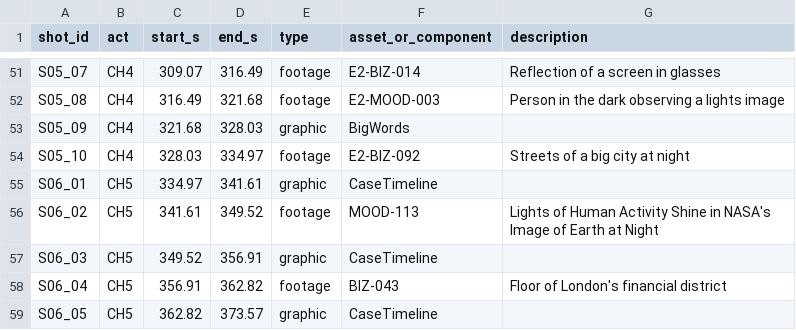
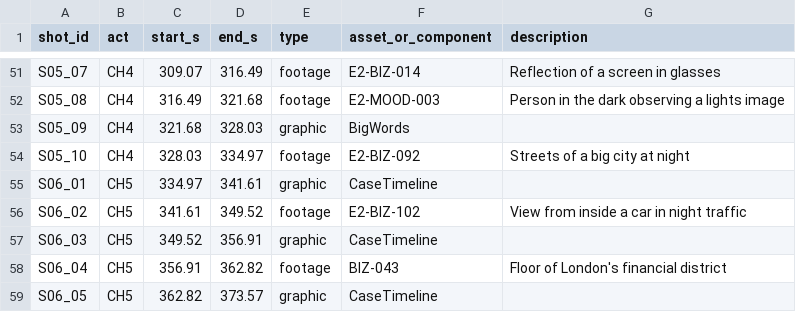
Before and after one commit to cgcdspark/cgcd, a CSV file: THE_BIG_PICTURE/EP02_NVIDIA/03_STORYBOARD/shot_list_resolved.csv, drawn as a sheet; only a part is shown, gaps mark what is left out.

```diff
--- a/THE_BIG_PICTURE/EP02_NVIDIA/03_STORYBOARD/shot_list_resolved.csv
+++ b/THE_BIG_PICTURE/EP02_NVIDIA/03_STORYBOARD/shot_list_resolved.csv
@@ -55,3 +55,3 @@ S05_10,CH4,328.03,334.97,footage,E2-BIZ-092,Streets of a big city at night
 S06_01,CH5,334.97,341.61,graphic,CaseTimeline,
-S06_02,CH5,341.61,349.52,footage,MOOD-113,Lights of Human Activity Shine in NASA's Image of Earth at Night
+S06_02,CH5,341.61,349.52,footage,E2-BIZ-102,View from inside a car in night traffic
 S06_03,CH5,349.52,356.91,graphic,CaseTimeline,
```
Also changed, not shown: 8 other files.
